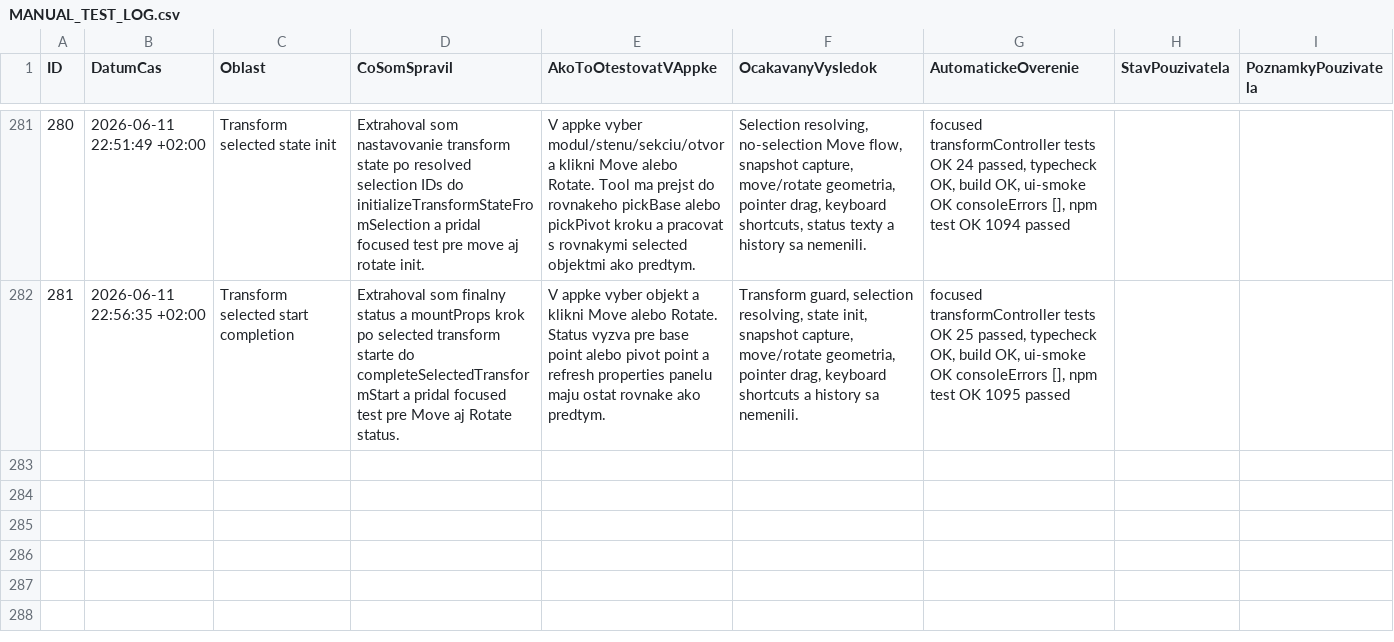
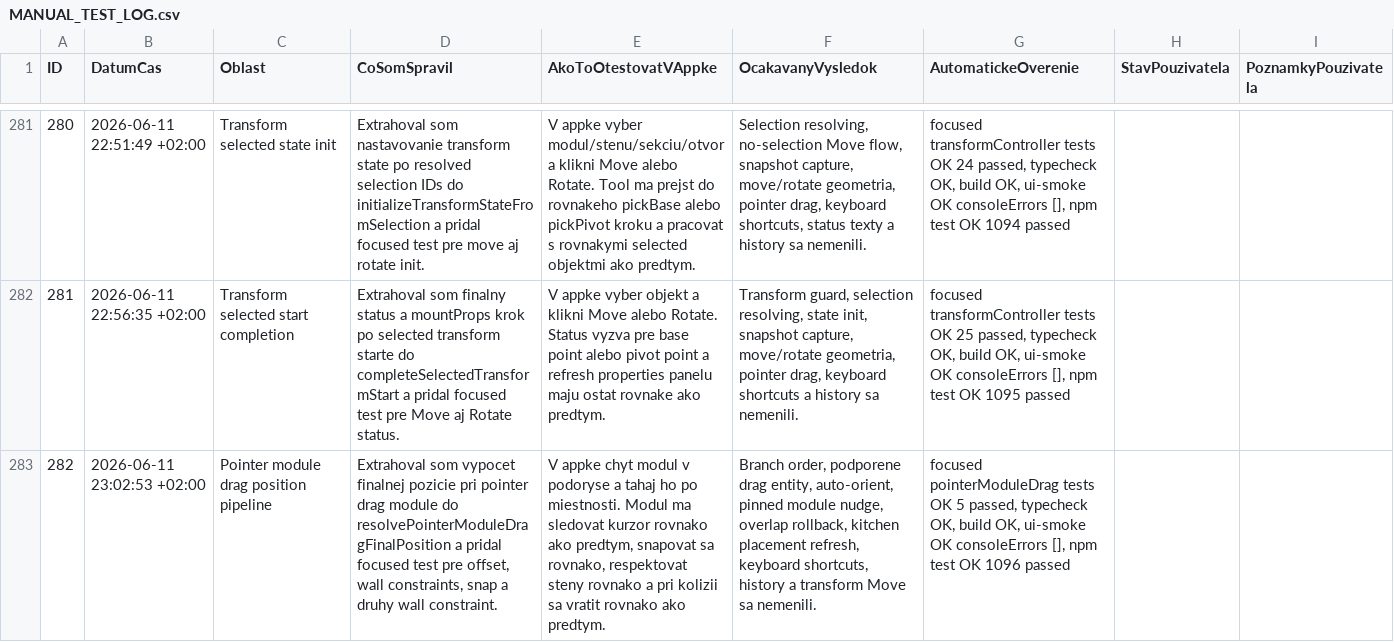
Before and after one commit to arcigy/kitchen_app, a CSV file: MANUAL_TEST_LOG.csv, drawn as a sheet; only a part is shown, gaps mark what is left out; the diff names each change by its address in the sheet, - before the commit and + after, or states it on an @@ line.

```diff
--- a/MANUAL_TEST_LOG.csv
+++ b/MANUAL_TEST_LOG.csv
+row 283: 282 | 2026-06-11 23:02:53 +02:00 | Pointer module drag position pipeline | Extrahoval som vypocet finalnej pozicie pri pointer drag module do resolvePointerModuleDragFinalPosition a pridal focused test pre offset, wall constraints, snap a druhy wall constraint. | V appke chyt modul v podoryse a tahaj ho po miestnosti. Modul ma sledovat kurzor rovnako ako predtym, snapovat sa rovnako, respektovat steny rovnako a pri kolizii sa vratit rovnako ako predtym. | Branch order, podporene drag entity, auto-orient, pinned module nudge, overlap rollback, kitchen placement refresh, keyboard shortcuts, history a transform Move sa nemenili. | focused pointerModuleDrag tests OK 5 passed, typecheck OK, build OK, ui-smoke OK consoleErrors [], npm test OK 1096 passed
```
Also changed, not shown: 2 other files.
